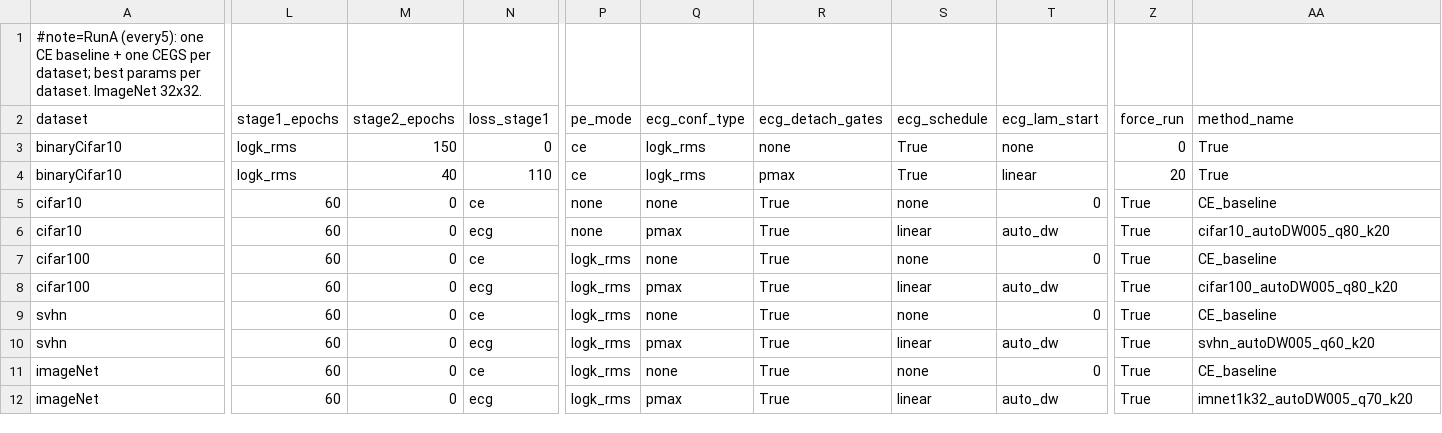
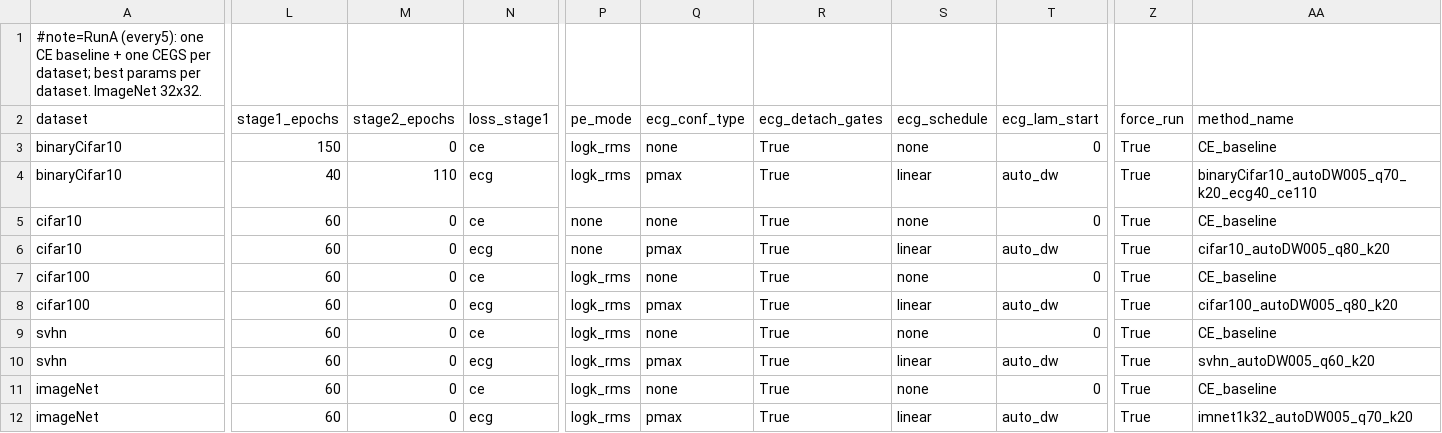
Before and after one commit to zhelianl-zl/ECG_Loss, a TSV file: sweeps/RunA_every5_CE_vs_bestCEGS_ALLDATA.tsv, drawn as a sheet; only a part is shown, gaps mark what is left out; removed rows and columns are numbered as before the commit, all else as after; rows hold the shown columns only; the diff covers the shown part only; the diff names each change by its address in the sheet, - before the commit and + after, or states it on an @@ line.

Commit message:
RunA/RunB: fix binaryCifar10 column shift (remove extra pe_mode column after type)

```diff
--- a/sweeps/RunA_every5_CE_vs_bestCEGS_ALLDATA.tsv
+++ b/sweeps/RunA_every5_CE_vs_bestCEGS_ALLDATA.tsv
-L3 (stage1_epochs): logk_rms
+L3 (stage1_epochs): 150
-M3 (stage2_epochs): 150
+M3 (stage2_epochs): 0
-N3 (loss_stage1): 0
+N3 (loss_stage1): ce
-P3 (pe_mode): ce
+P3 (pe_mode): logk_rms
-Q3 (ecg_conf_type): logk_rms
+Q3 (ecg_conf_type): none
-R3 (ecg_detach_gates): none
+R3 (ecg_detach_gates): True
-S3 (ecg_schedule): True
+S3 (ecg_schedule): none
-T3 (ecg_lam_start): none
+T3 (ecg_lam_start): 0
-Z3 (force_run): 0
+Z3 (force_run): True
-AA3 (method_name): True
+AA3 (method_name): CE_baseline
-row 4: binaryCifar10 | logk_rms | 40 | 110 | ce | logk_rms | pmax | True | linear | 20 | True
+row 4: binaryCifar10 | 40 | 110 | ecg | logk_rms | pmax | True | linear | auto_dw | True | binaryCifar10_autoDW005_q70_k20_ecg40_ce110
```
Also changed, not shown: 19 edited cells elsewhere in this file, sweeps/RunB_every5_LT_CE_vs_bestCEGS_ALLDATA.tsv.
